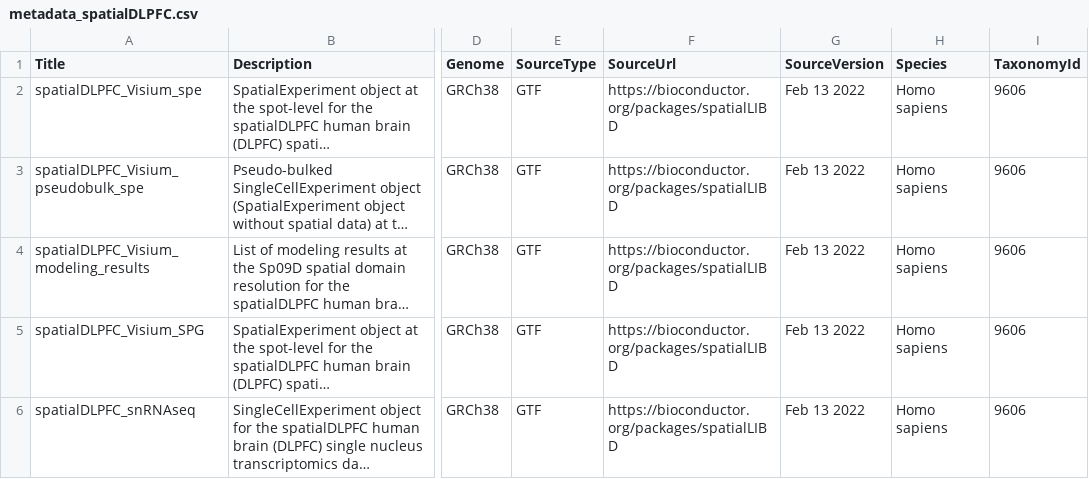
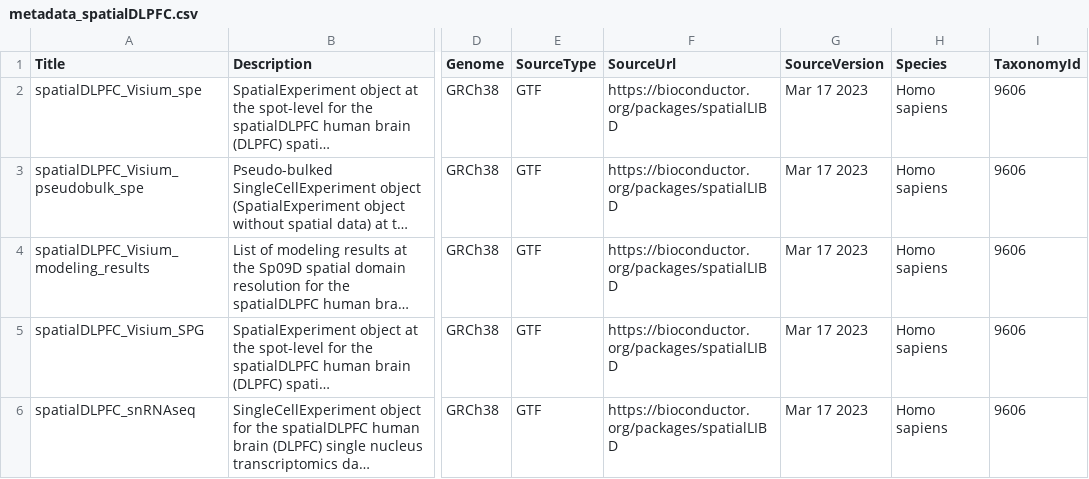
Before and after one commit to LieberInstitute/spatialLIBD, a CSV file: inst/extdata/metadata_spatialDLPFC.csv, drawn as a sheet; only a part is shown, gaps mark what is left out; long unchanged cells end in …; the diff names each change by its address in the sheet, - before the commit and + after, or states it on an @@ line.

```diff
--- a/inst/extdata/metadata_spatialDLPFC.csv
+++ b/inst/extdata/metadata_spatialDLPFC.csv
-G2:G6 (SourceVersion): Feb 13 2022
+G2:G6 (SourceVersion): Mar 17 2023
```
Also changed, not shown: 1 other file.
